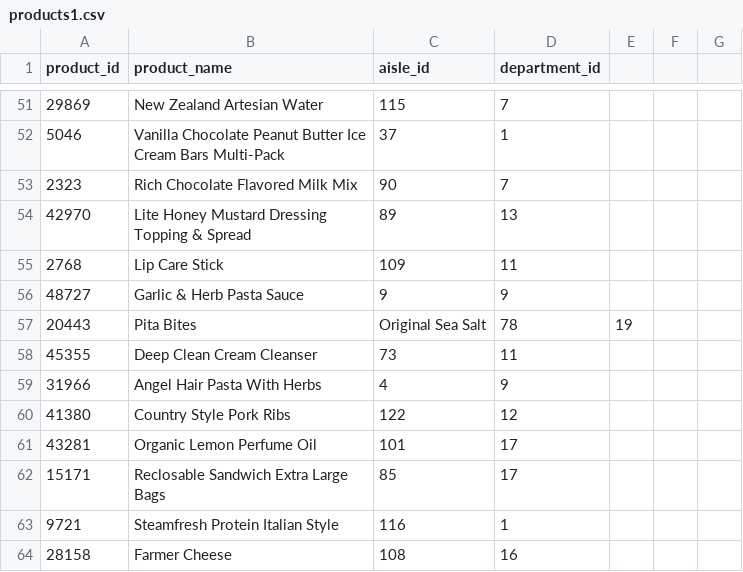
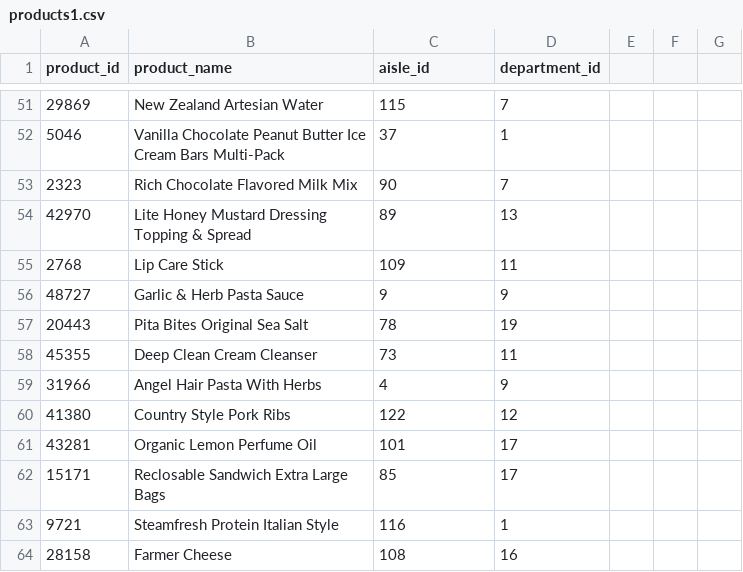
Before and after one commit to SakshiKherde/AGA, a CSV file: Instacart Market Basket/products1.csv, drawn as a sheet; only a part is shown, gaps mark what is left out.

Commit message:
Update products1.csv

```diff
--- a/Instacart Market Basket/products1.csv
+++ b/Instacart Market Basket/products1.csv
@@ -56,3 +56,3 @@ product_id,product_name,aisle_id,department_id
 48727,Garlic & Herb Pasta Sauce,9,9
-20443,Pita Bites, Original Sea Salt,78,19
+20443,Pita Bites Original Sea Salt,78,19
 45355,Deep Clean Cream Cleanser,73,11
```
